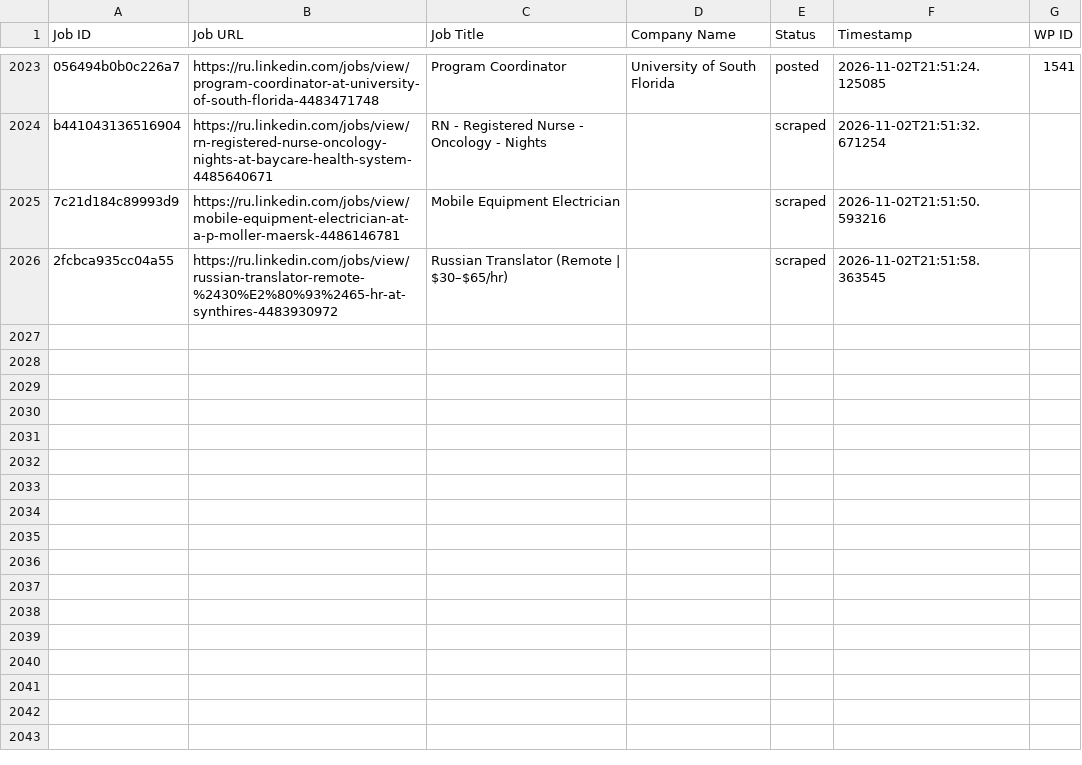
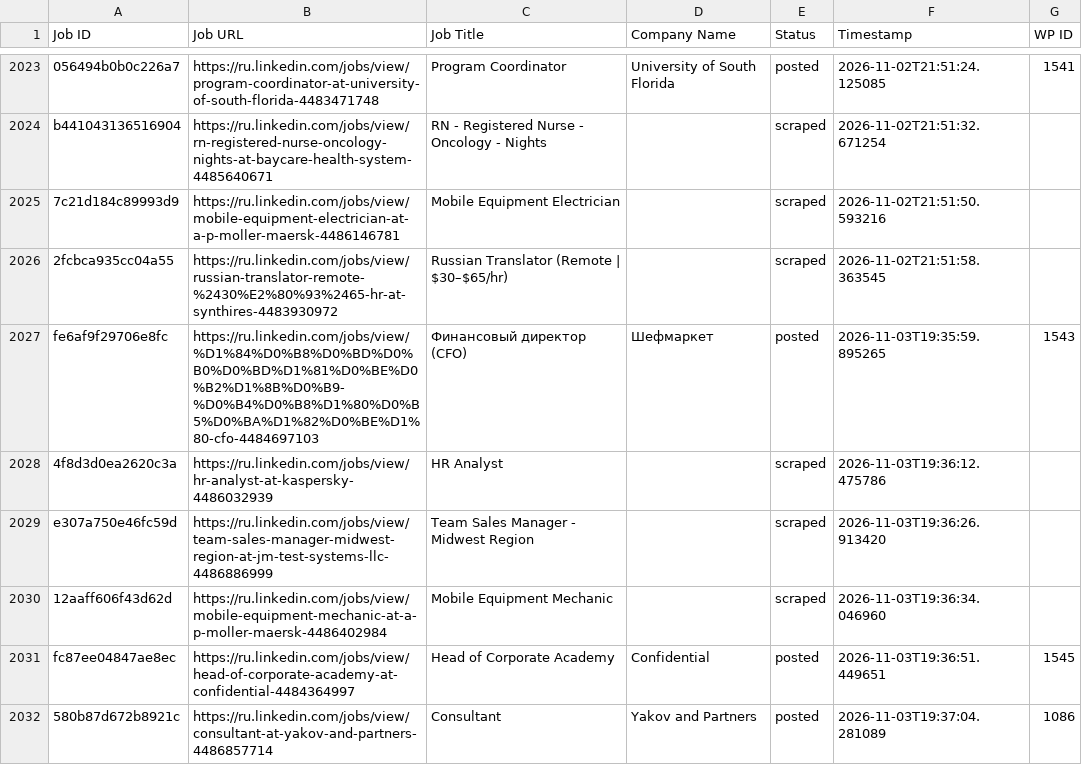
Before and after one commit to vindoky/ru, a CSV file: processed_jobs.csv, drawn as a sheet; only a part is shown, gaps mark what is left out; the diff covers the shown part only.

```diff
--- a/processed_jobs.csv
+++ b/processed_jobs.csv
@@ -2026 +2026,7 @@ b441043136516904,https://ru.linkedin.com/jobs/view/rn-registered-nurse-oncology-
 2fcbca935cc04a55,https://ru.linkedin.com/jobs/view/russian-translator-remote-%2430%E2%80%93%2465-hr-at-synthires-4483930972,Russian Translator (Remote | $30–$65/hr),,scraped,2026-11-02T21:51:58.363545,
+fe6af9f29706e8fc,https://ru.linkedin.com/jobs/view/%D1%84%D0%B8%D0%BD%D0%B0%D0%BD%D1%81%D0%BE%D0%B2%D1%8B%D0%B9-%D0%B4%D0%B8%D1%80%D0%B5%D0%BA%D1%82%D0%BE%D1%80-cfo-4484697103,Финансовый директор (CFO),Шефмаркет,posted,2026-11-03T19:35:59.895265,1543
+4f8d3d0ea2620c3a,https://ru.linkedin.com/jobs/view/hr-analyst-at-kaspersky-4486032939,HR Analyst,,scraped,2026-11-03T19:36:12.475786,
+e307a750e46fc59d,https://ru.linkedin.com/jobs/view/team-sales-manager-midwest-region-at-jm-test-systems-llc-4486886999,Team Sales Manager - Midwest Region,,scraped,2026-11-03T19:36:26.913420,
+12aaff606f43d62d,https://ru.linkedin.com/jobs/view/mobile-equipment-mechanic-at-a-p-moller-maersk-4486402984,Mobile Equipment Mechanic,,scraped,2026-11-03T19:36:34.046960,
+fc87ee04847ae8ec,https://ru.linkedin.com/jobs/view/head-of-corporate-academy-at-confidential-4484364997,Head of Corporate Academy,Confidential,posted,2026-11-03T19:36:51.449651,1545
+580b87d672b8921c,https://ru.linkedin.com/jobs/view/consultant-at-yakov-and-partners-4486857714,Consultant,Yakov and Partners,posted,2026-11-03T19:37:04.281089,1086
```
Also changed, not shown: 15 added rows elsewhere in this file.
